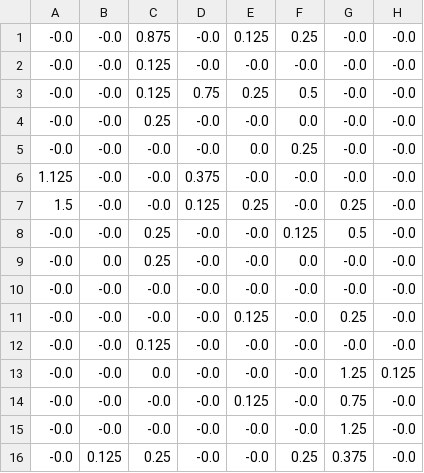
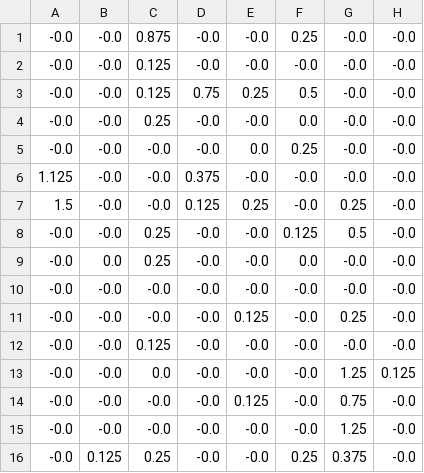
Before and after one commit to da-steve101/binary_connect_cifar, a CSV file: src/main/resources/horse5_mp_3.csv, drawn as a sheet; only a part is shown; the diff names each change by its address in the sheet, - before the commit and + after, or states it on an @@ line.

```diff
--- a/src/main/resources/horse5_mp_3.csv
+++ b/src/main/resources/horse5_mp_3.csv
-E1: 0.125
+E1: -0.0
```
Also changed, not shown: src/main/resources/airplane4_mp_3.csv, src/main/resources/conv5_weights.csv.
